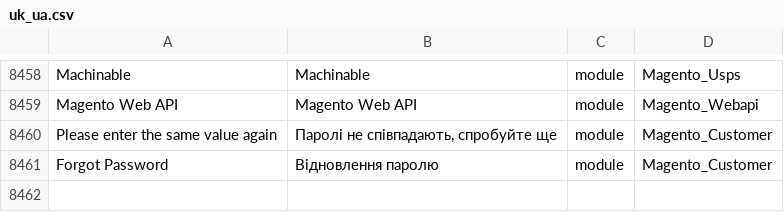
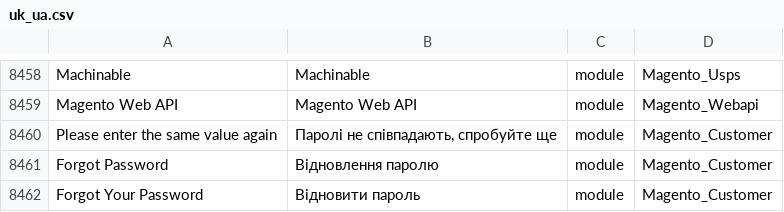
Before and after one commit to QPARD/magento2-ukrainian-language-pack, a CSV file: uk_ua.csv, drawn as a sheet; only a part is shown, gaps mark what is left out.

Commit message:
Update uk_ua.csv

```diff
--- a/uk_ua.csv
+++ b/uk_ua.csv
@@ -8620 +8620,2 @@ Magento Web API,Magento Web API,module,Magento_Webapi
 "Forgot Password","Відновлення паролю",module,Magento_Customer
+"Forgot Your Password","Відновити пароль",module,Magento_Customer
```
